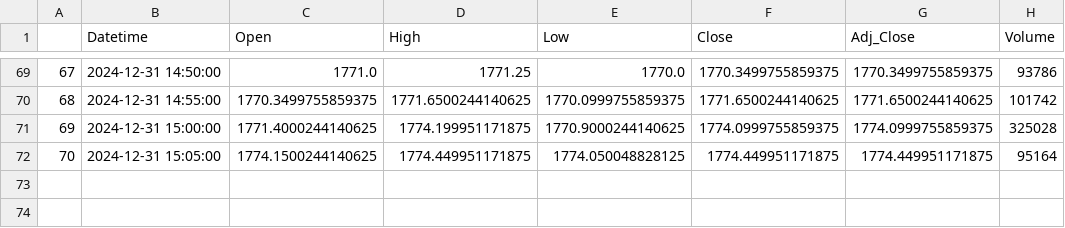
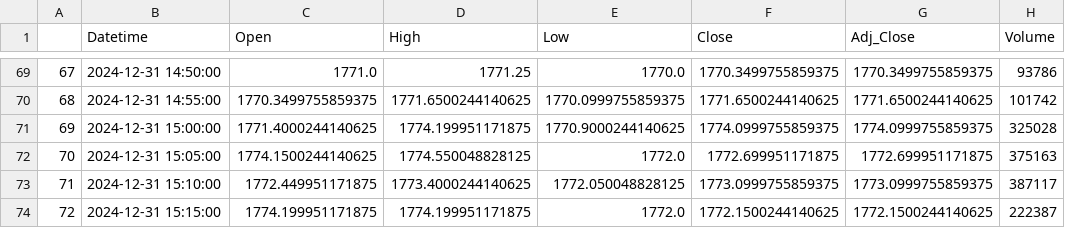
Before and after one commit to chiragpalan/stock_datamanagement, a CSV file: temp_csvs/HDFCBANK_NS.csv, drawn as a sheet; only a part is shown, gaps mark what is left out.

Commit message:
Update CSV files with new stock data

```diff
--- a/temp_csvs/HDFCBANK_NS.csv
+++ b/temp_csvs/HDFCBANK_NS.csv
@@ -71,2 +71,4 @@
 69,2024-12-31 15:00:00,1771.4000244140625,1774.199951171875,1770.9000244140625,1774.0999755859375,1774.0999755859375,325028
-70,2024-12-31 15:05:00,1774.1500244140625,1774.449951171875,1774.050048828125,1774.449951171875,1774.449951171875,95164
+70,2024-12-31 15:05:00,1774.1500244140625,1774.550048828125,1772.0,1772.699951171875,1772.699951171875,375163
+71,2024-12-31 15:10:00,1772.449951171875,1773.4000244140625,1772.050048828125,1773.0999755859375,1773.0999755859375,387117
+72,2024-12-31 15:15:00,1774.199951171875,1774.199951171875,1772.0,1772.1500244140625,1772.1500244140625,222387
```
Also changed, not shown: temp_csvs/ICICIBANK_NS.csv, temp_csvs/INFY_NS.csv, 2 other files.
